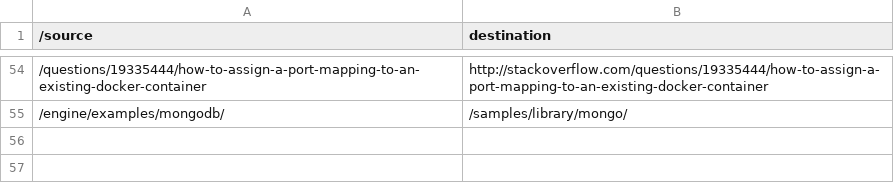
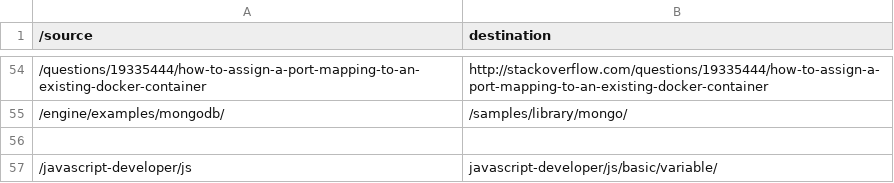
Before and after one commit to code4mk/code4mk.github.io, a CSV file: _data/redirects.csv, drawn as a sheet; only a part is shown, gaps mark what is left out; the diff names each change by its address in the sheet, - before the commit and + after, or states it on an @@ line.

Commit message:
redirect

```diff
--- a/_data/redirects.csv
+++ b/_data/redirects.csv
+row 56: (empty)
+row 57: /javascript-developer/js | javascript-developer/js/basic/variable/
```
